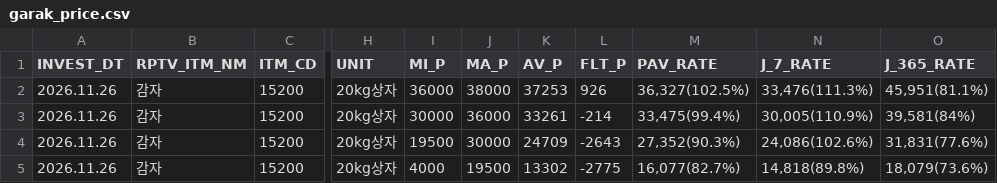
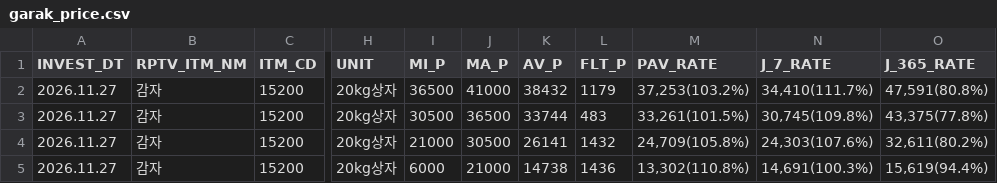
Before and after one commit to wngml7055/potato-times, a CSV file: data/garak_price.csv, drawn as a sheet; only a part is shown, gaps mark what is left out; the diff names each change by its address in the sheet, - before the commit and + after, or states it on an @@ line.

```diff
--- a/data/garak_price.csv
+++ b/data/garak_price.csv
-A2:A5 (INVEST_DT): 2026.11.26
+A2:A5 (INVEST_DT): 2026.11.27
-I2 (MI_P): 36000
+I2 (MI_P): 36500
-J2 (MA_P): 38000
+J2 (MA_P): 41000
-K2 (AV_P): 37253
+K2 (AV_P): 38432
-L2 (FLT_P): 926
+L2 (FLT_P): 1179
-M2 (PAV_RATE): 36,327(102.5%)
+M2 (PAV_RATE): 37,253(103.2%)
-N2 (J_7_RATE): 33,476(111.3%)
+N2 (J_7_RATE): 34,410(111.7%)
-O2 (J_365_RATE): 45,951(81.1%)
+O2 (J_365_RATE): 47,591(80.8%)
-I3 (MI_P): 30000
+I3 (MI_P): 30500
-J3 (MA_P): 36000
+J3 (MA_P): 36500
-K3 (AV_P): 33261
+K3 (AV_P): 33744
-L3 (FLT_P): -214
+L3 (FLT_P): 483
-M3 (PAV_RATE): 33,475(99.4%)
+M3 (PAV_RATE): 33,261(101.5%)
-N3 (J_7_RATE): 30,005(110.9%)
+N3 (J_7_RATE): 30,745(109.8%)
-O3 (J_365_RATE): 39,581(84%)
+O3 (J_365_RATE): 43,375(77.8%)
-I4 (MI_P): 19500
+I4 (MI_P): 21000
-J4 (MA_P): 30000
+J4 (MA_P): 30500
-K4 (AV_P): 24709
+K4 (AV_P): 26141
-L4 (FLT_P): -2643
+L4 (FLT_P): 1432
-M4 (PAV_RATE): 27,352(90.3%)
+M4 (PAV_RATE): 24,709(105.8%)
-N4 (J_7_RATE): 24,086(102.6%)
+N4 (J_7_RATE): 24,303(107.6%)
-O4 (J_365_RATE): 31,831(77.6%)
+O4 (J_365_RATE): 32,611(80.2%)
-I5 (MI_P): 4000
+I5 (MI_P): 6000
-J5 (MA_P): 19500
+J5 (MA_P): 21000
-K5 (AV_P): 13302
+K5 (AV_P): 14738
-L5 (FLT_P): -2775
+L5 (FLT_P): 1436
-M5 (PAV_RATE): 16,077(82.7%)
+M5 (PAV_RATE): 13,302(110.8%)
-N5 (J_7_RATE): 14,818(89.8%)
+N5 (J_7_RATE): 14,691(100.3%)
-O5 (J_365_RATE): 18,079(73.6%)
+O5 (J_365_RATE): 15,619(94.4%)
```
Also changed, not shown: data/garak_history.csv.
